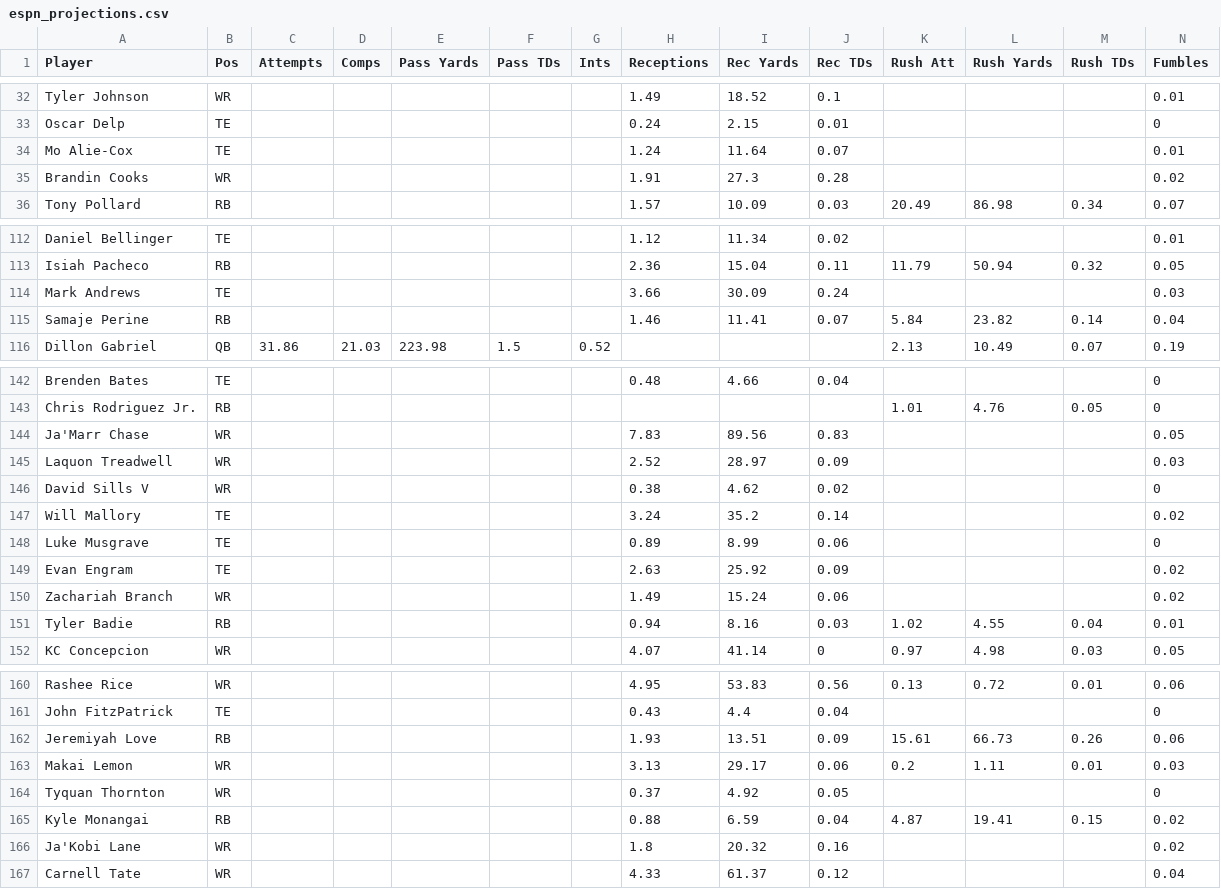
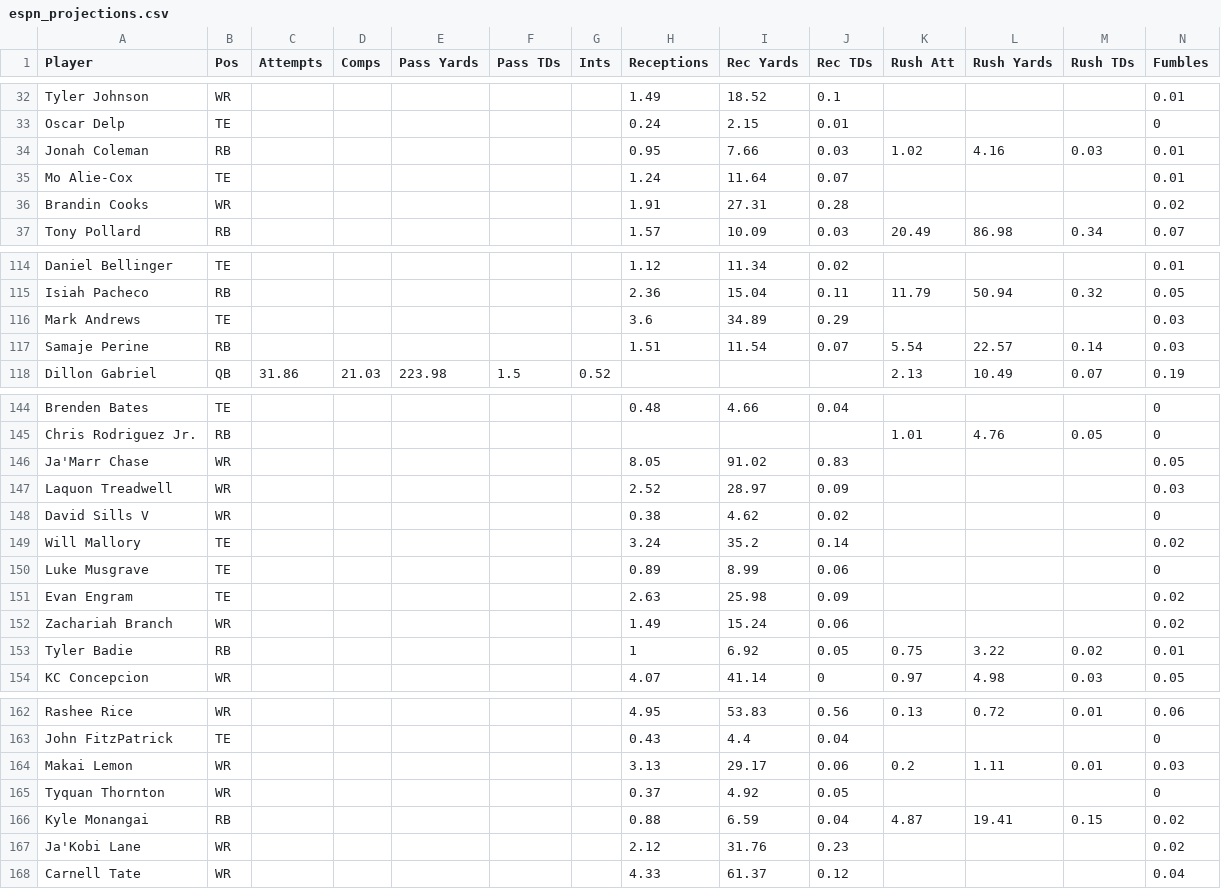
Before and after one commit to Louieza23/wwo_data, a CSV file: espn_projections.csv, drawn as a sheet; only a part is shown, gaps mark what is left out; the diff covers the shown part only.

```diff
--- a/espn_projections.csv
+++ b/espn_projections.csv
@@ -33,4 +33,5 @@ Tyler Johnson,WR,,,,,,1.49,18.52,0.1,,,,0.01
 Oscar Delp,TE,,,,,,0.24,2.15,0.01,,,,0
+Jonah Coleman,RB,,,,,,0.95,7.66,0.03,1.02,4.16,0.03,0.01
 Mo Alie-Cox,TE,,,,,,1.24,11.64,0.07,,,,0.01
-Brandin Cooks,WR,,,,,,1.91,27.3,0.28,,,,0.02
+Brandin Cooks,WR,,,,,,1.91,27.31,0.28,,,,0.02
 Tony Pollard,RB,,,,,,1.57,10.09,0.03,20.49,86.98,0.34,0.07
@@ -113,4 +115,4 @@ Daniel Bellinger,TE,,,,,,1.12,11.34,0.02,,,,0.01
 Isiah Pacheco,RB,,,,,,2.36,15.04,0.11,11.79,50.94,0.32,0.05
-Mark Andrews,TE,,,,,,3.66,30.09,0.24,,,,0.03
-Samaje Perine,RB,,,,,,1.46,11.41,0.07,5.84,23.82,0.14,0.04
+Mark Andrews,TE,,,,,,3.6,34.89,0.29,,,,0.03
+Samaje Perine,RB,,,,,,1.51,11.54,0.07,5.54,22.57,0.14,0.03
 Dillon Gabriel,QB,31.86,21.03,223.98,1.5,0.52,,,,2.13,10.49,0.07,0.19
@@ -143,3 +145,3 @@ Brenden Bates,TE,,,,,,0.48,4.66,0.04,,,,0
 Chris Rodriguez Jr.,RB,,,,,,,,,1.01,4.76,0.05,0
-Ja'Marr Chase,WR,,,,,,7.83,89.56,0.83,,,,0.05
+Ja'Marr Chase,WR,,,,,,8.05,91.02,0.83,,,,0.05
 Laquon Treadwell,WR,,,,,,2.52,28.97,0.09,,,,0.03
@@ -148,5 +150,5 @@ Will Mallory,TE,,,,,,3.24,35.2,0.14,,,,0.02
 Luke Musgrave,TE,,,,,,0.89,8.99,0.06,,,,0
-Evan Engram,TE,,,,,,2.63,25.92,0.09,,,,0.02
+Evan Engram,TE,,,,,,2.63,25.98,0.09,,,,0.02
 Zachariah Branch,WR,,,,,,1.49,15.24,0.06,,,,0.02
-Tyler Badie,RB,,,,,,0.94,8.16,0.03,1.02,4.55,0.04,0.01
+Tyler Badie,RB,,,,,,1,6.92,0.05,0.75,3.22,0.02,0.01
 KC Concepcion,WR,,,,,,4.07,41.14,0,0.97,4.98,0.03,0.05
@@ -161,3 +163,2 @@ Rashee Rice,WR,,,,,,4.95,53.83,0.56,0.13,0.72,0.01,0.06
 John FitzPatrick,TE,,,,,,0.43,4.4,0.04,,,,0
-Jeremiyah Love,RB,,,,,,1.93,13.51,0.09,15.61,66.73,0.26,0.06
 Makai Lemon,WR,,,,,,3.13,29.17,0.06,0.2,1.11,0.01,0.03
@@ -165,3 +166,3 @@ Tyquan Thornton,WR,,,,,,0.37,4.92,0.05,,,,0
 Kyle Monangai,RB,,,,,,0.88,6.59,0.04,4.87,19.41,0.15,0.02
-Ja'Kobi Lane,WR,,,,,,1.8,20.32,0.16,,,,0.02
+Ja'Kobi Lane,WR,,,,,,2.12,31.76,0.23,,,,0.02
 Carnell Tate,WR,,,,,,4.33,61.37,0.12,,,,0.04
```
Also changed, not shown: 1 added row, 1 removed row and 88 edited cells elsewhere in this file.
